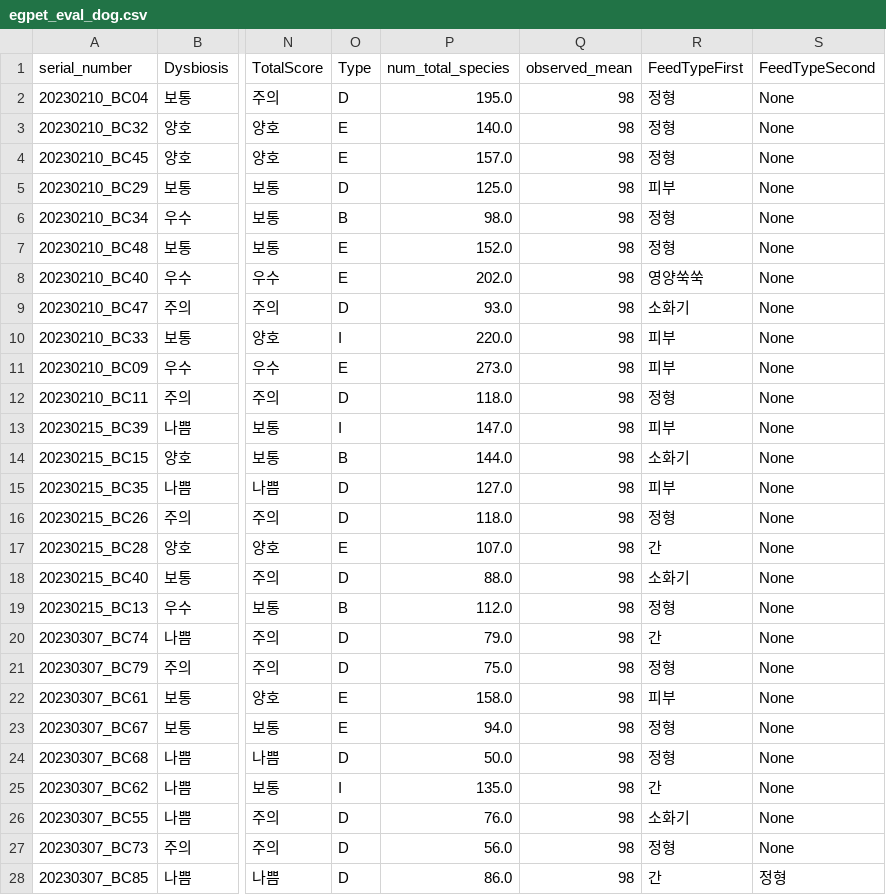
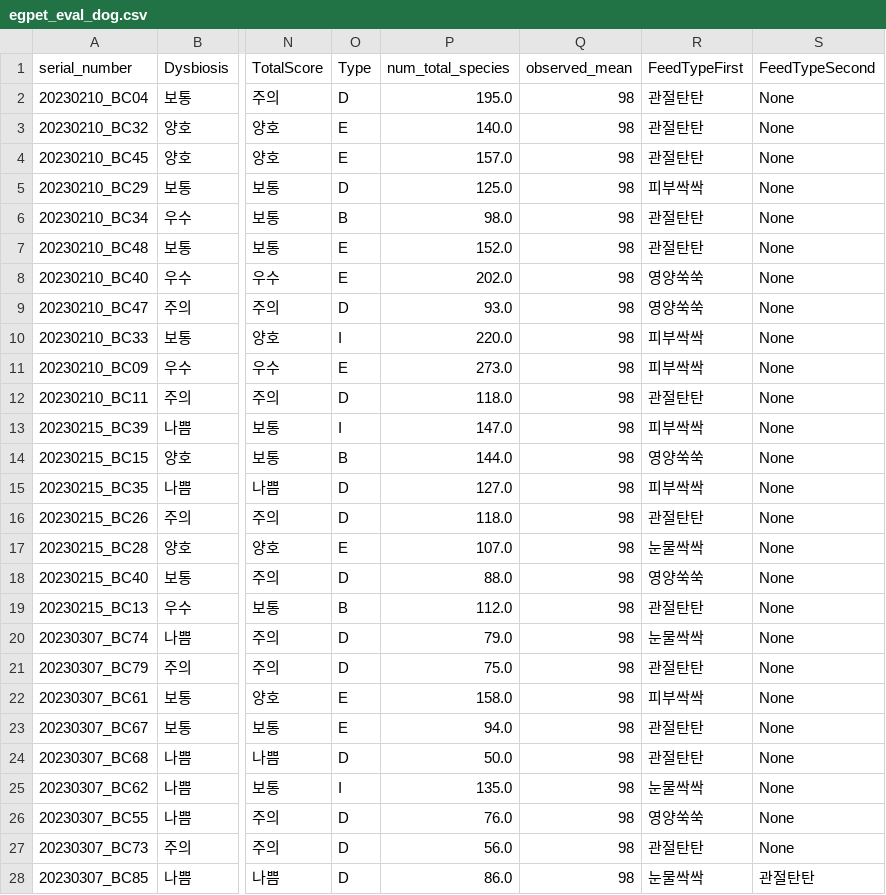
Before and after one commit to Gyungbu/EgPet, a CSV file: output/egpet_eval_dog.csv, drawn as a sheet; only a part is shown, gaps mark what is left out; the diff covers the shown part only; the diff names each change by its address in the sheet, - before the commit and + after, or states it on an @@ line.

Commit message:
Update the code - RecommendFeed

```diff
--- a/output/egpet_eval_dog.csv
+++ b/output/egpet_eval_dog.csv
-R2:R4 (FeedTypeFirst): 정형
+R2:R4 (FeedTypeFirst): 관절탄탄
-R5 (FeedTypeFirst): 피부
+R5 (FeedTypeFirst): 피부싹싹
-R6:R7 (FeedTypeFirst): 정형
+R6:R7 (FeedTypeFirst): 관절탄탄
-R9 (FeedTypeFirst): 소화기
+R9 (FeedTypeFirst): 영양쑥쑥
-R10:R11 (FeedTypeFirst): 피부
+R10:R11 (FeedTypeFirst): 피부싹싹
-R12 (FeedTypeFirst): 정형
+R12 (FeedTypeFirst): 관절탄탄
-R13 (FeedTypeFirst): 피부
+R13 (FeedTypeFirst): 피부싹싹
-R14 (FeedTypeFirst): 소화기
+R14 (FeedTypeFirst): 영양쑥쑥
-R15 (FeedTypeFirst): 피부
+R15 (FeedTypeFirst): 피부싹싹
-R16 (FeedTypeFirst): 정형
+R16 (FeedTypeFirst): 관절탄탄
-R17 (FeedTypeFirst): 간
+R17 (FeedTypeFirst): 눈물싹싹
-R18 (FeedTypeFirst): 소화기
+R18 (FeedTypeFirst): 영양쑥쑥
-R19 (FeedTypeFirst): 정형
+R19 (FeedTypeFirst): 관절탄탄
-R20 (FeedTypeFirst): 간
+R20 (FeedTypeFirst): 눈물싹싹
-R21 (FeedTypeFirst): 정형
+R21 (FeedTypeFirst): 관절탄탄
-R22 (FeedTypeFirst): 피부
+R22 (FeedTypeFirst): 피부싹싹
-R23:R24 (FeedTypeFirst): 정형
+R23:R24 (FeedTypeFirst): 관절탄탄
-R25 (FeedTypeFirst): 간
+R25 (FeedTypeFirst): 눈물싹싹
-R26 (FeedTypeFirst): 소화기
+R26 (FeedTypeFirst): 영양쑥쑥
-R27 (FeedTypeFirst): 정형
+R27 (FeedTypeFirst): 관절탄탄
-R28 (FeedTypeFirst): 간
+R28 (FeedTypeFirst): 눈물싹싹
-S28 (FeedTypeSecond): 정형
+S28 (FeedTypeSecond): 관절탄탄
```
Also changed, not shown: 141 edited cells elsewhere in this file, 1 other file.
